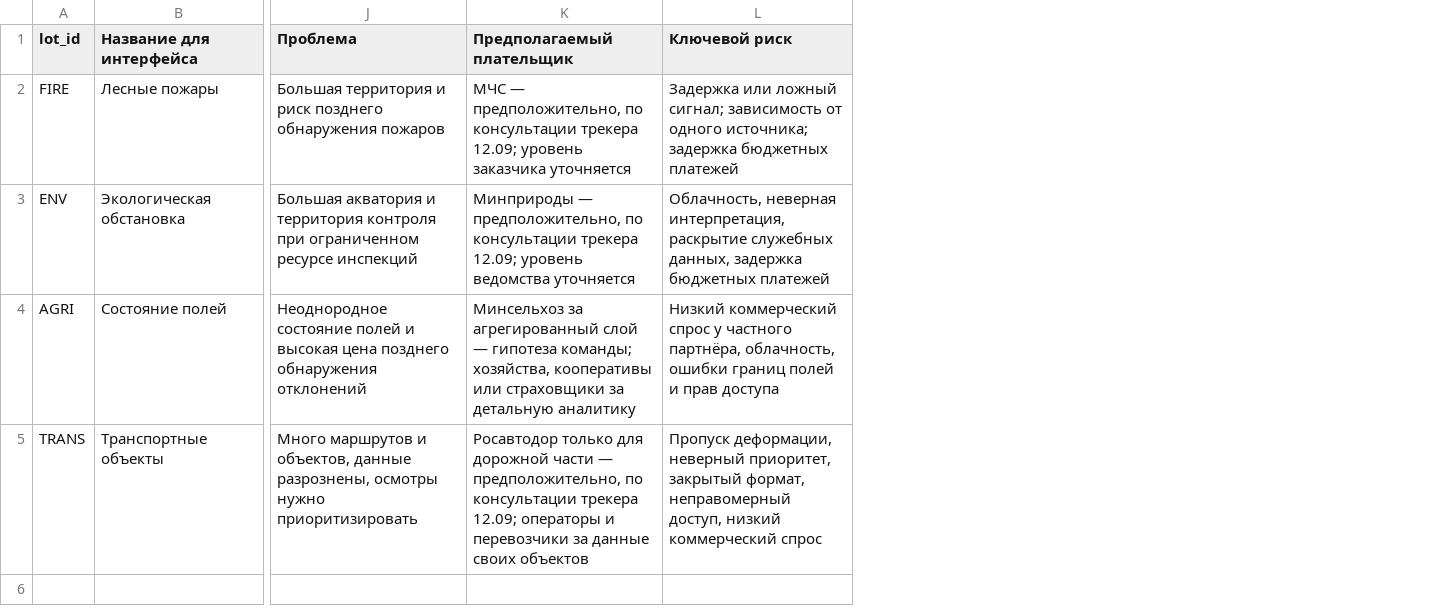
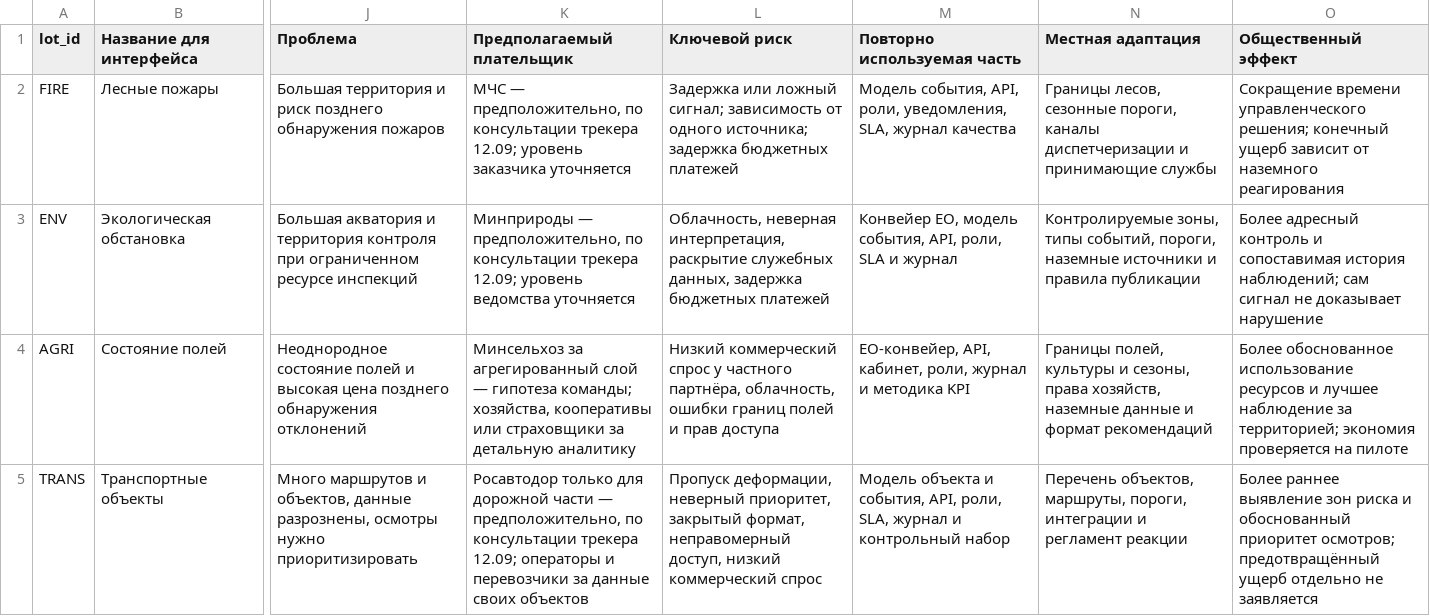
Before and after one commit to pmixay/hackathon-1109, a CSV file: app/config/lots_ui.csv, drawn as a sheet; only a part is shown, gaps mark what is left out; the diff names each change by its address in the sheet, - before the commit and + after, or states it on an @@ line.

```diff
--- a/app/config/lots_ui.csv
+++ b/app/config/lots_ui.csv
+column M (Повторно используемая часть), rows 2-5: Модель события, API, роли, уведомления, SLA, журнал качества | Конвейер EO, модель события, API, роли, SLA и журнал | EO-конвейер, API, кабинет, роли, журнал и методика KPI | Модель объекта и события, API, роли, SLA, журнал и контрольный набор
+column N (Местная адаптация), rows 2-5: Границы лесов, сезонные пороги, каналы диспетчеризации и принимающие службы | Контролируемые зоны, типы событий, пороги, наземные источники и правила публикации | Границы полей, культуры и сезоны, права хозяйств, наземные данные и формат рекомендаций | Перечень объектов, маршруты, пороги, интеграции и регламент реакции
+column O (Общественный эффект), rows 2-5: Сокращение времени управленческого решения; конечный ущерб зависит от наземного реагирования | Более адресный контроль и сопоставимая история наблюдений; сам сигнал не доказывает нарушение | Более обоснованное использование ресурсов и лучшее наблюдение за территорией; экономия проверяется на пилоте | Более раннее выявление зон риска и обоснованный приоритет осмотров; предотвращённый ущерб отдельно не заявляется
```
Also changed, not shown: 30 other files.
